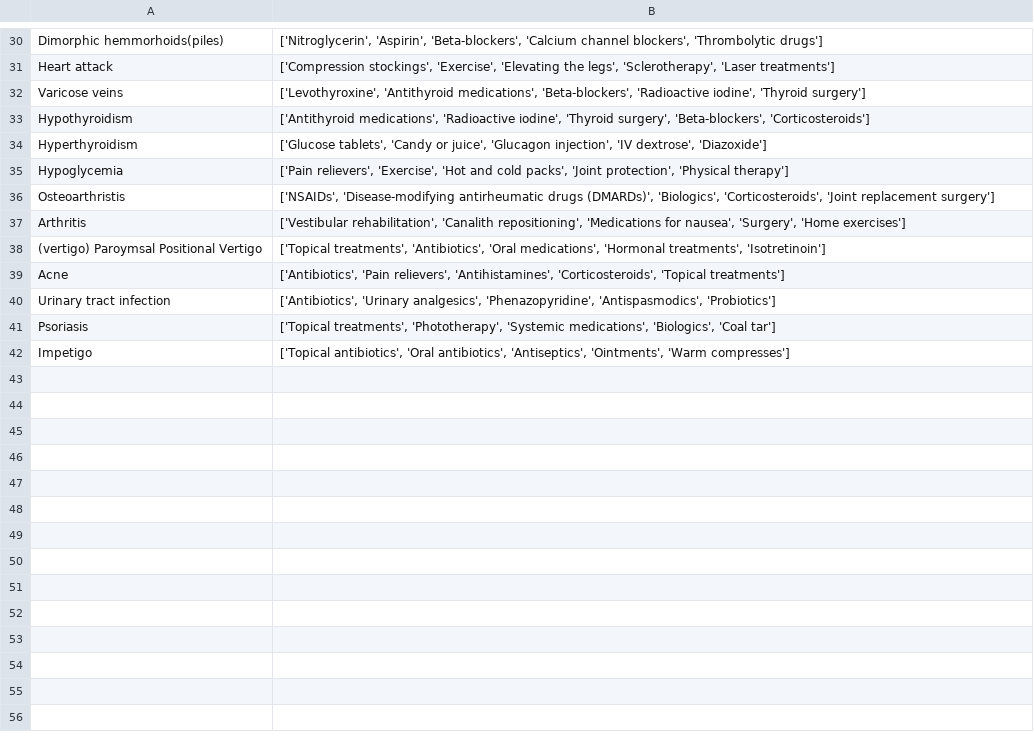
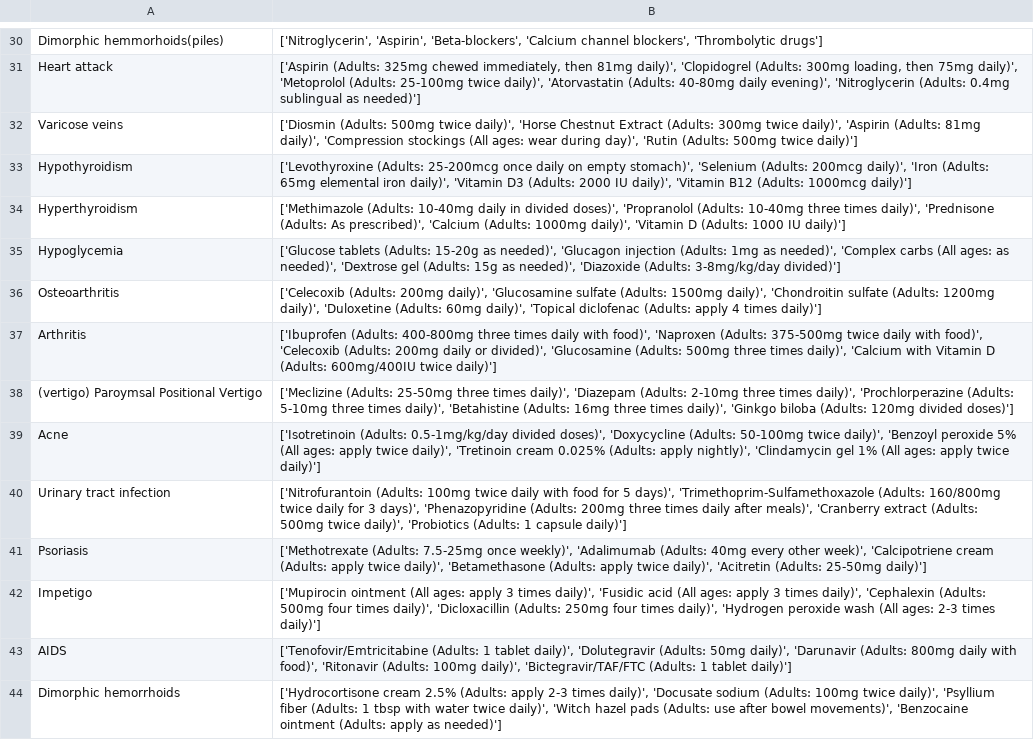
Before and after one commit to Anuragm473/smart_drug_advisory, a CSV file: datasets/medications.csv, drawn as a sheet; only a part is shown, gaps mark what is left out; removed rows and columns are numbered as before the commit, all else as after; the diff covers the shown part only; the diff names each change by its address in the sheet, - before the commit and + after, or states it on an @@ line.

```diff
--- a/datasets/medications.csv
+++ b/datasets/medications.csv
-B31: ['Compression stockings', 'Exercise', 'Elevating the legs', 'Sclerotherapy', 'Laser treatments']
+B31: ['Aspirin (Adults: 325mg chewed immediately, then 81mg daily)', 'Clopidogrel (Adults: 300mg loading, then 75mg daily)', 'Metoprolol (Adults: 25-100mg twice daily)', 'Atorvastatin (Adults: 40-80mg daily evening)', 'Nitroglycerin (Adults: 0.4mg sublingual as needed)']
-B32: ['Levothyroxine', 'Antithyroid medications', 'Beta-blockers', 'Radioactive iodine', 'Thyroid surgery']
+B32: ['Diosmin (Adults: 500mg twice daily)', 'Horse Chestnut Extract (Adults: 300mg twice daily)', 'Aspirin (Adults: 81mg daily)', 'Compression stockings (All ages: wear during day)', 'Rutin (Adults: 500mg twice daily)']
-B33: ['Antithyroid medications', 'Radioactive iodine', 'Thyroid surgery', 'Beta-blockers', 'Corticosteroids']
+B33: ['Levothyroxine (Adults: 25-200mcg once daily on empty stomach)', 'Selenium (Adults: 200mcg daily)', 'Iron (Adults: 65mg elemental iron daily)', 'Vitamin D3 (Adults: 2000 IU daily)', 'Vitamin B12 (Adults: 1000mcg daily)']
-B34: ['Glucose tablets', 'Candy or juice', 'Glucagon injection', 'IV dextrose', 'Diazoxide']
+B34: ['Methimazole (Adults: 10-40mg daily in divided doses)', 'Propranolol (Adults: 10-40mg three times daily)', 'Prednisone (Adults: As prescribed)', 'Calcium (Adults: 1000mg daily)', 'Vitamin D (Adults: 1000 IU daily)']
-B35: ['Pain relievers', 'Exercise', 'Hot and cold packs', 'Joint protection', 'Physical therapy']
+B35: ['Glucose tablets (Adults: 15-20g as needed)', 'Glucagon injection (Adults: 1mg as needed)', 'Complex carbs (All ages: as needed)', 'Dextrose gel (Adults: 15g as needed)', 'Diazoxide (Adults: 3-8mg/kg/day divided)']
-row 36: Osteoarthristis | ['NSAIDs', 'Disease-modifying antirheumatic drugs (DMARDs)', 'Biologics', 'Corticosteroids', 'Joint replacement surgery']
+row 36: Osteoarthritis | ['Celecoxib (Adults: 200mg daily)', 'Glucosamine sulfate (Adults: 1500mg daily)', 'Chondroitin sulfate (Adults: 1200mg daily)', 'Duloxetine (Adults: 60mg daily)', 'Topical diclofenac (Adults: apply 4 times daily)']
-B37: ['Vestibular rehabilitation', 'Canalith repositioning', 'Medications for nausea', 'Surgery', 'Home exercises']
+B37: ['Ibuprofen (Adults: 400-800mg three times daily with food)', 'Naproxen (Adults: 375-500mg twice daily with food)', 'Celecoxib (Adults: 200mg daily or divided)', 'Glucosamine (Adults: 500mg three times daily)', 'Calcium with Vitamin D (Adults: 600mg/400IU twice daily)']
-B38: ['Topical treatments', 'Antibiotics', 'Oral medications', 'Hormonal treatments', 'Isotretinoin']
+B38: ['Meclizine (Adults: 25-50mg three times daily)', 'Diazepam (Adults: 2-10mg three times daily)', 'Prochlorperazine (Adults: 5-10mg three times daily)', 'Betahistine (Adults: 16mg three times daily)', 'Ginkgo biloba (Adults: 120mg divided doses)']
-B39: ['Antibiotics', 'Pain relievers', 'Antihistamines', 'Corticosteroids', 'Topical treatments']
+B39: ['Isotretinoin (Adults: 0.5-1mg/kg/day divided doses)', 'Doxycycline (Adults: 50-100mg twice daily)', 'Benzoyl peroxide 5% (All ages: apply twice daily)', 'Tretinoin cream 0.025% (Adults: apply nightly)', 'Clindamycin gel 1% (All ages: apply twice daily)']
-B40: ['Antibiotics', 'Urinary analgesics', 'Phenazopyridine', 'Antispasmodics', 'Probiotics']
+B40: ['Nitrofurantoin (Adults: 100mg twice daily with food for 5 days)', 'Trimethoprim-Sulfamethoxazole (Adults: 160/800mg twice daily for 3 days)', 'Phenazopyridine (Adults: 200mg three times daily after meals)', 'Cranberry extract (Adults: 500mg twice daily)', 'Probiotics (Adults: 1 capsule daily)']
-B41: ['Topical treatments', 'Phototherapy', 'Systemic medications', 'Biologics', 'Coal tar']
+B41: ['Methotrexate (Adults: 7.5-25mg once weekly)', 'Adalimumab (Adults: 40mg every other week)', 'Calcipotriene cream (Adults: apply twice daily)', 'Betamethasone (Adults: apply twice daily)', 'Acitretin (Adults: 25-50mg daily)']
-B42: ['Topical antibiotics', 'Oral antibiotics', 'Antiseptics', 'Ointments', 'Warm compresses']
+B42: ['Mupirocin ointment (All ages: apply 3 times daily)', 'Fusidic acid (All ages: apply 3 times daily)', 'Cephalexin (Adults: 500mg four times daily)', 'Dicloxacillin (Adults: 250mg four times daily)', 'Hydrogen peroxide wash (All ages: 2-3 times daily)']
+row 43: AIDS | ['Tenofovir/Emtricitabine (Adults: 1 tablet daily)', 'Dolutegravir (Adults: 50mg daily)', 'Darunavir (Adults: 800mg daily with food)', 'Ritonavir (Adults: 100mg daily)', 'Bictegravir/TAF/FTC (Adults: 1 tablet daily)']
+row 44: Dimorphic hemorrhoids | ['Hydrocortisone cream 2.5% (Adults: apply 2-3 times daily)', 'Docusate sodium (Adults: 100mg twice daily)', 'Psyllium fiber (Adults: 1 tbsp with water twice daily)', 'Witch hazel pads (Adults: use after bowel movements)', 'Benzocaine ointment (Adults: apply as needed)']
```
Also changed, not shown: 24 edited cells elsewhere in this file, datasets/diets.csv, datasets/workout_df.csv, 5 other files.
